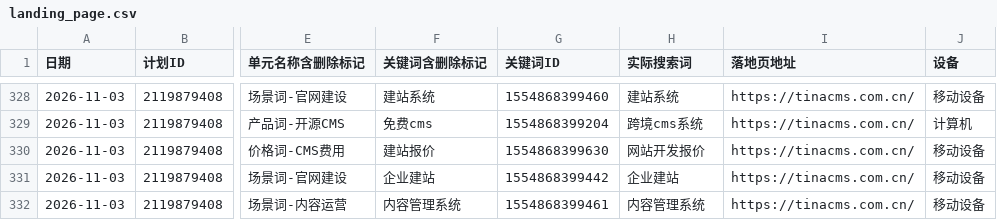
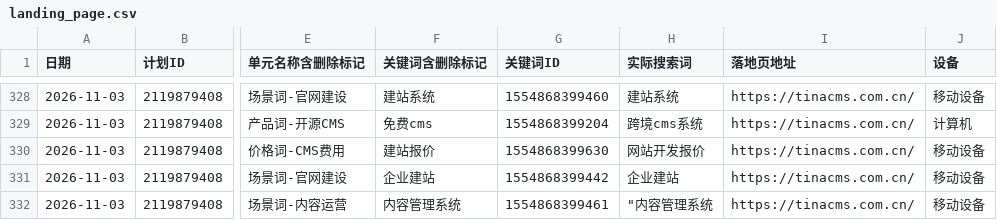
Before and after one commit to hveraus/Baidu.Ads, a CSV file: data/csv/landing_page.csv, drawn as a sheet; only a part is shown, gaps mark what is left out; the diff names each change by its address in the sheet, - before the commit and + after, or states it on an @@ line.

```diff
--- a/data/csv/landing_page.csv
+++ b/data/csv/landing_page.csv
-H332 (实际搜索词): 内容管理系统
+H332 (实际搜索词): "内容管理系统
```
Also changed, not shown: accounts/ssw/data/csv/invalid_clicks.csv, data/csv/keyword_inventory.csv, 20 other files.
